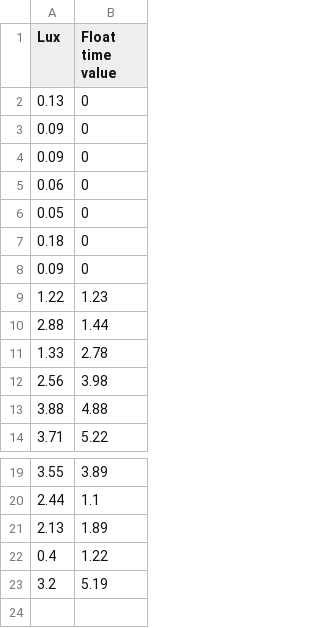
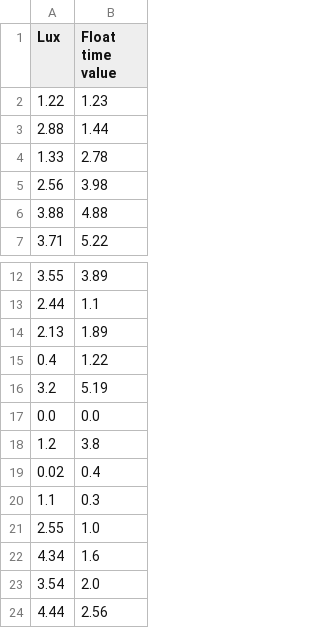
Before and after one commit to Preffet/PPSVM, a CSV file: datasets/simulation_nodes/valid/night.csv, drawn as a sheet; only a part is shown, gaps mark what is left out.

Commit message:
updated night dataset

```diff
--- a/datasets/simulation_nodes/valid/night.csv
+++ b/datasets/simulation_nodes/valid/night.csv
@@ -1,9 +1,2 @@
 Lux,Float time value
-0.13,0
-0.09,0
-0.09,0
-0.06,0
-0.05,0
-0.18,0
-0.09,0
 1.22,1.23
@@ -23 +16,9 @@ Lux,Float time value
 3.2,5.19
+0.0,0.0
+1.2,3.8
+0.02,0.4
+1.1,0.3
+2.55,1.0
+4.34,1.6
+3.54,2.0
+4.44,2.56
```
